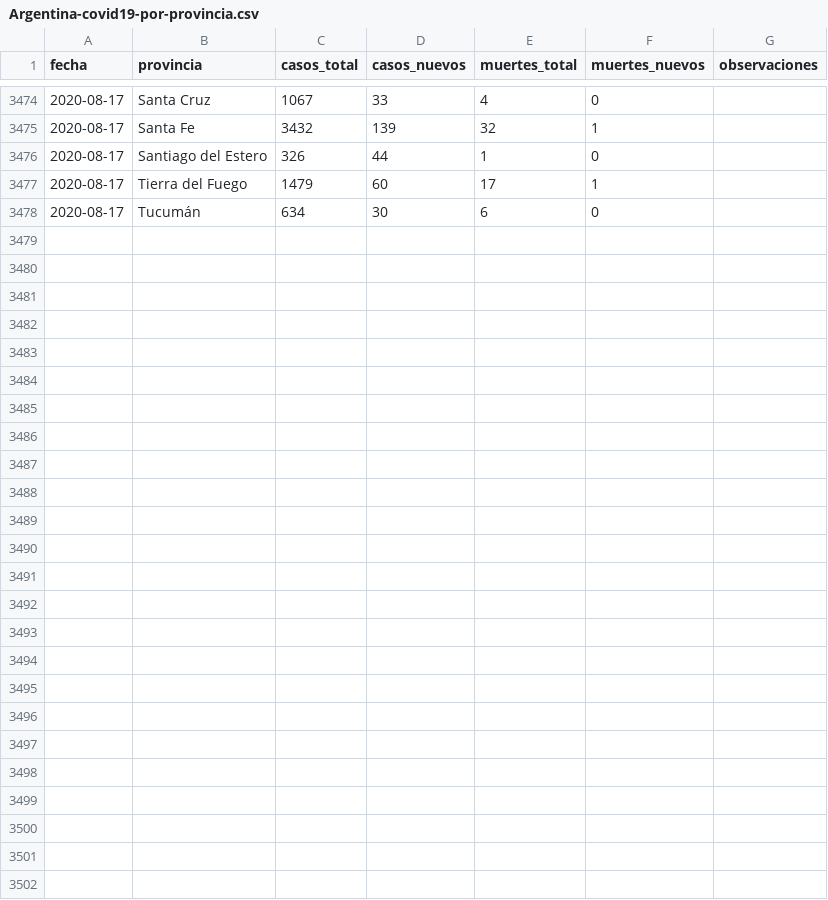
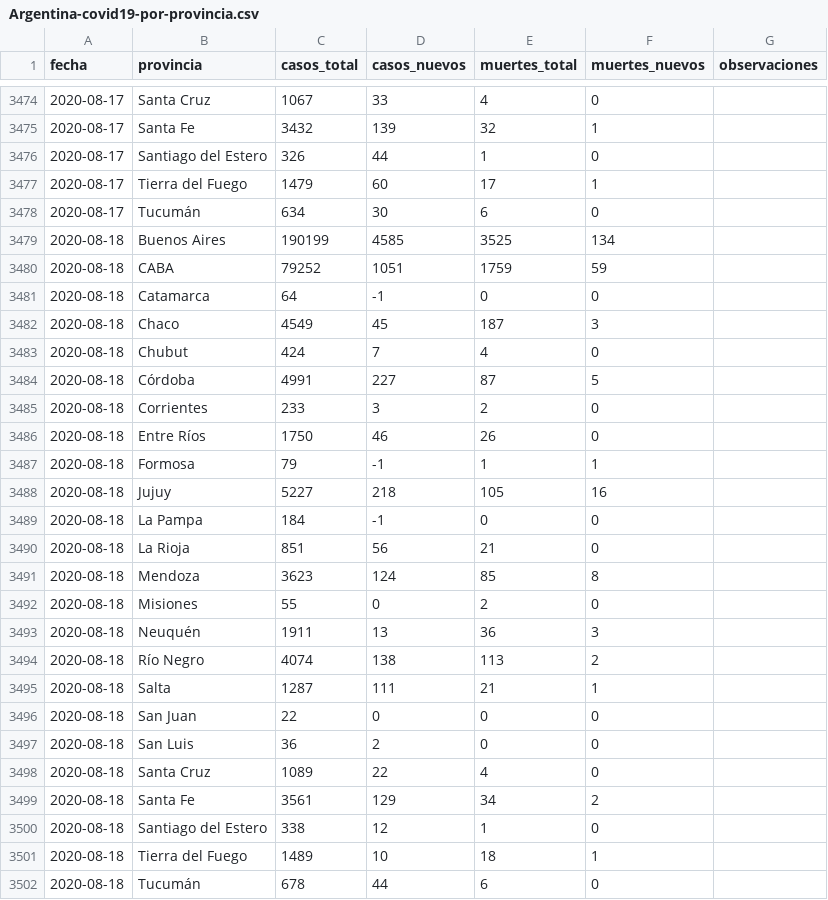
Before and after one commit to lucia15/Database-Covid19-Argentina, a CSV file: Argentina-covid19-por-provincia.csv, drawn as a sheet; only a part is shown, gaps mark what is left out; the diff names each change by its address in the sheet, - before the commit and + after, or states it on an @@ line.

```diff
--- a/Argentina-covid19-por-provincia.csv
+++ b/Argentina-covid19-por-provincia.csv
+row 3479: 2020-08-18 | Buenos Aires | 190199 | 4585 | 3525 | 134
+row 3480: 2020-08-18 | CABA | 79252 | 1051 | 1759 | 59
+row 3481: 2020-08-18 | Catamarca | 64 | -1 | 0 | 0
+row 3482: 2020-08-18 | Chaco | 4549 | 45 | 187 | 3
+row 3483: 2020-08-18 | Chubut | 424 | 7 | 4 | 0
+row 3484: 2020-08-18 | Córdoba | 4991 | 227 | 87 | 5
+row 3485: 2020-08-18 | Corrientes | 233 | 3 | 2 | 0
+row 3486: 2020-08-18 | Entre Ríos | 1750 | 46 | 26 | 0
+row 3487: 2020-08-18 | Formosa | 79 | -1 | 1 | 1
+row 3488: 2020-08-18 | Jujuy | 5227 | 218 | 105 | 16
+row 3489: 2020-08-18 | La Pampa | 184 | -1 | 0 | 0
+row 3490: 2020-08-18 | La Rioja | 851 | 56 | 21 | 0
+row 3491: 2020-08-18 | Mendoza | 3623 | 124 | 85 | 8
+row 3492: 2020-08-18 | Misiones | 55 | 0 | 2 | 0
+row 3493: 2020-08-18 | Neuquén | 1911 | 13 | 36 | 3
+row 3494: 2020-08-18 | Río Negro | 4074 | 138 | 113 | 2
+row 3495: 2020-08-18 | Salta | 1287 | 111 | 21 | 1
+row 3496: 2020-08-18 | San Juan | 22 | 0 | 0 | 0
+row 3497: 2020-08-18 | San Luis | 36 | 2 | 0 | 0
+row 3498: 2020-08-18 | Santa Cruz | 1089 | 22 | 4 | 0
+row 3499: 2020-08-18 | Santa Fe | 3561 | 129 | 34 | 2
+row 3500: 2020-08-18 | Santiago del Estero | 338 | 12 | 1 | 0
+row 3501: 2020-08-18 | Tierra del Fuego | 1489 | 10 | 18 | 1
+row 3502: 2020-08-18 | Tucumán | 678 | 44 | 6 | 0
```
Also changed, not shown: Argentina-covid19.csv, 1 other file.
